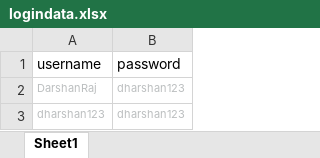
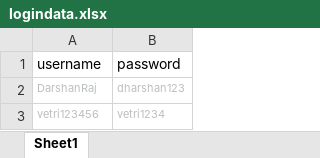
Before and after one commit to DarshanRaj-2005/Python_Selenium, an Excel workbook: Pytest_Demonstration/Datadriven_Excel/Excelfiles/logindata.xlsx, sheet Sheet1, drawn as a sheet; values as stored, in another font and other column widths than the file's, no borders; removed rows and columns are numbered as before the commit, all else as after; the diff names each change by its address in the sheet, - before the commit and + after, or states it on an @@ line.

```diff
--- a/Pytest_Demonstration/Datadriven_Excel/Excelfiles/logindata.xlsx (sheet Sheet1)
+++ b/Pytest_Demonstration/Datadriven_Excel/Excelfiles/logindata.xlsx (sheet Sheet1)
-row 3: dharshan123 | dharshan123
+row 3: vetri123456 | vetri1234
```
Also changed, not shown: 46 other files.
